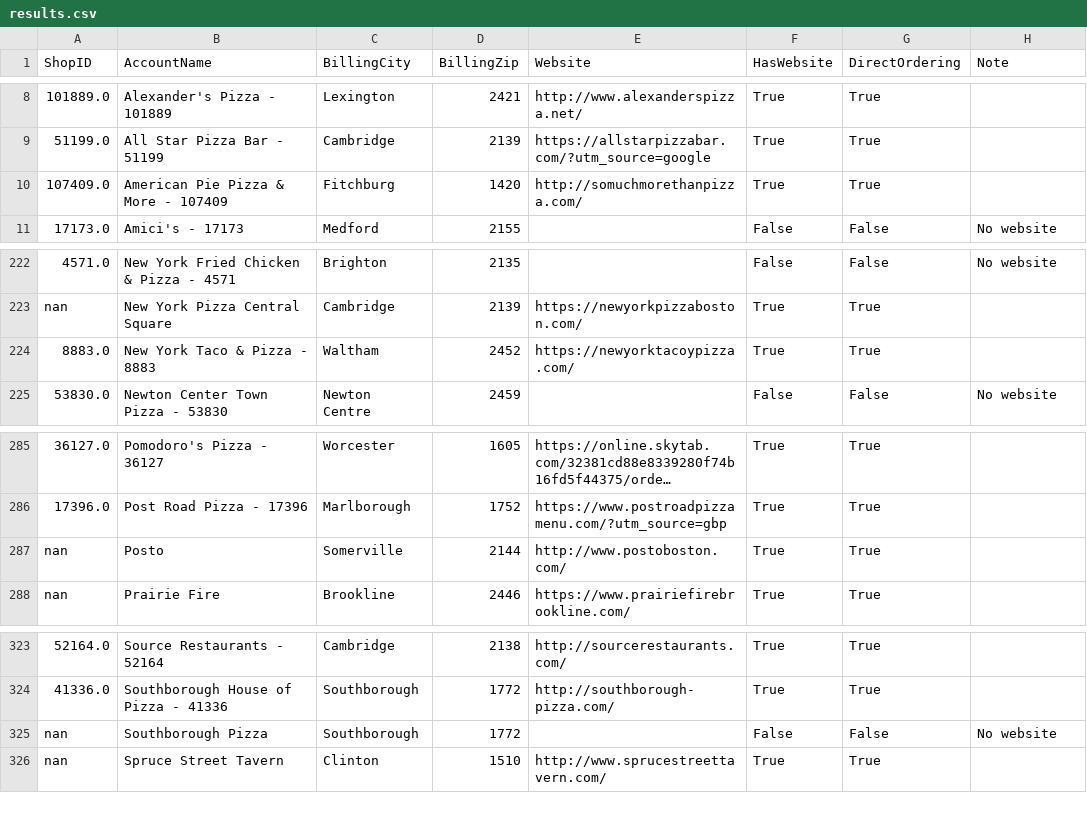
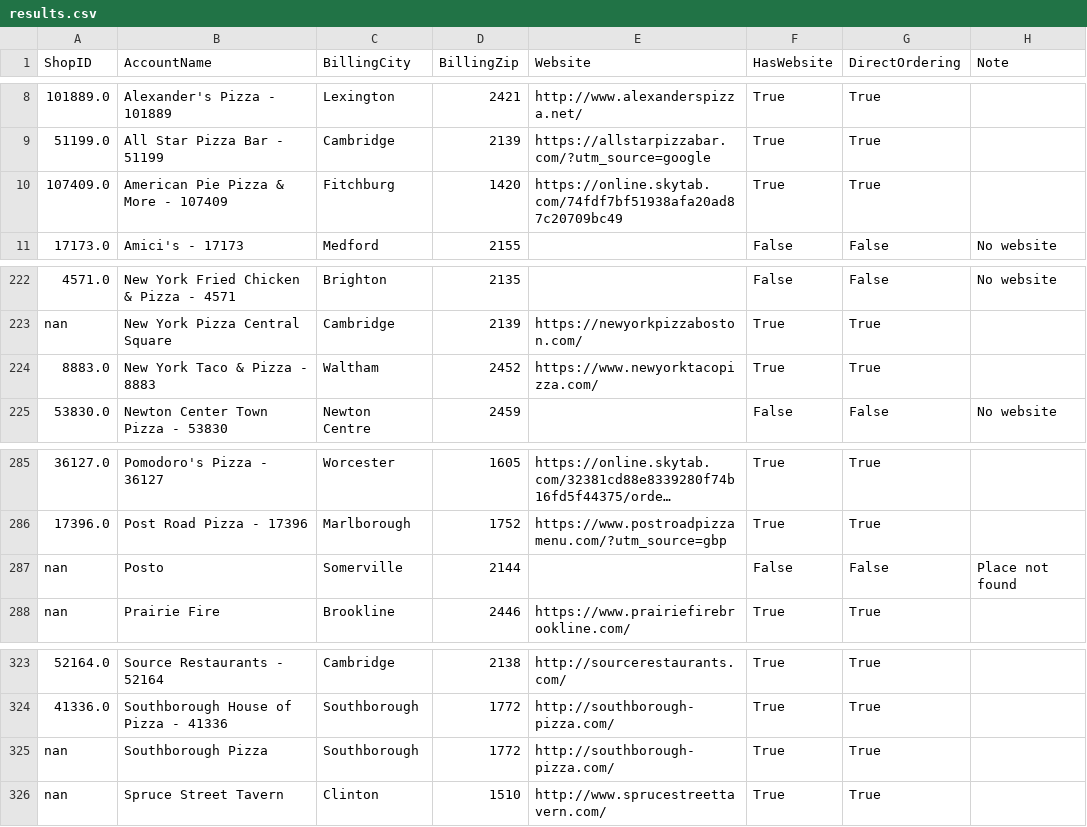
Before and after one commit to mkyoung23/pizza-shop-analysis, a CSV file: results.csv, drawn as a sheet; only a part is shown, gaps mark what is left out; long unchanged cells end in …; the diff names each change by its address in the sheet, - before the commit and + after, or states it on an @@ line.

```diff
--- a/results.csv
+++ b/results.csv
-E10 (Website): http://somuchmorethanpizza.com/
+E10 (Website): https://online.skytab.com/74fdf7bf51938afa20ad87c20709bc49
-E224 (Website): https://newyorktacoypizza.com/
+E224 (Website): https://www.newyorktacopizza.com/
-E287 (Website): http://www.postoboston.com/
+E287 (Website): (empty)
-F287 (HasWebsite): True
+F287 (HasWebsite): False
-G287 (DirectOrdering): True
+G287 (DirectOrdering): False
-H287 (Note): (empty)
+H287 (Note): Place not found
-E325 (Website): (empty)
+E325 (Website): http://southborough-pizza.com/
-F325 (HasWebsite): False
+F325 (HasWebsite): True
-G325 (DirectOrdering): False
+G325 (DirectOrdering): True
-H325 (Note): No website
+H325 (Note): (empty)
```
Also changed, not shown: messages_output.csv.
